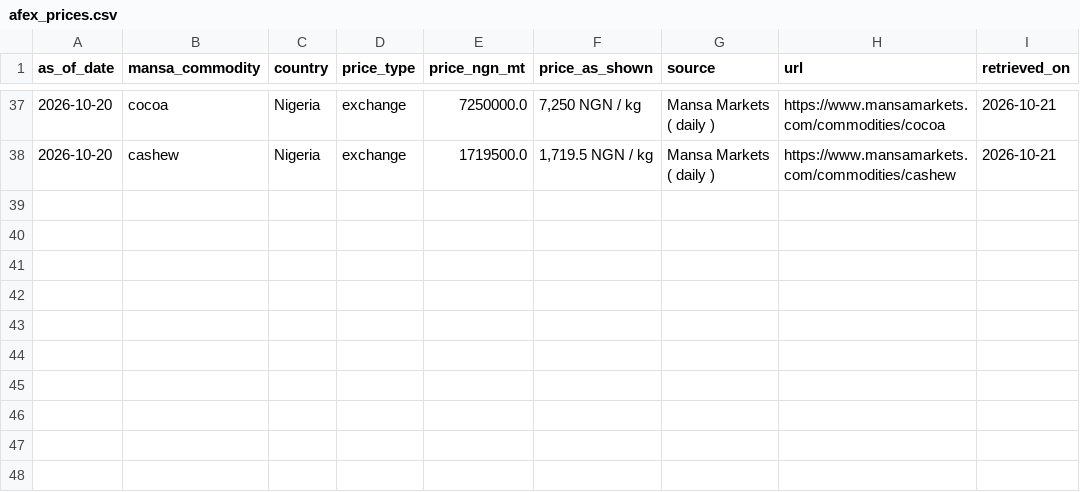
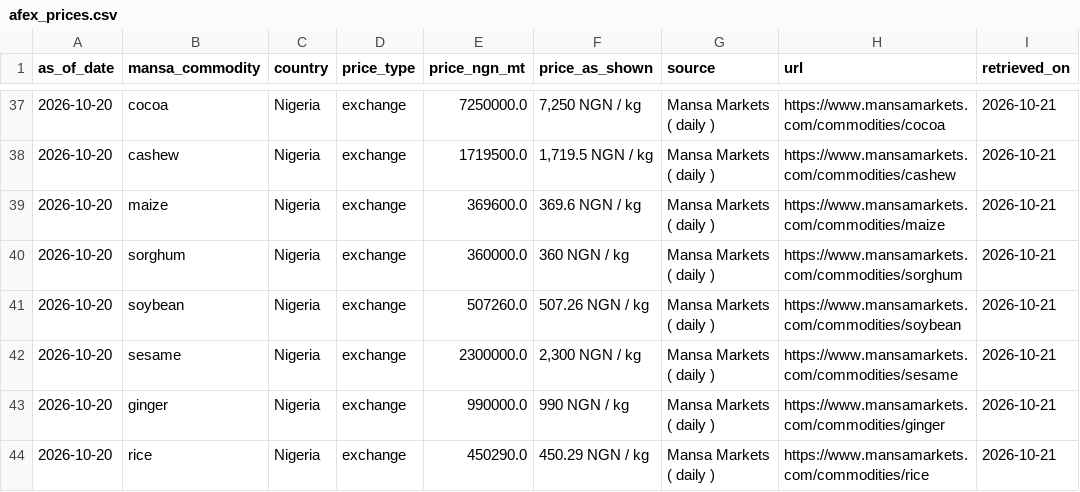
Before and after one commit to Agrolinking-Solutions/Agrolinking-Intelligence, a CSV file: data/raw/afex_prices.csv, drawn as a sheet; only a part is shown, gaps mark what is left out; the diff names each change by its address in the sheet, - before the commit and + after, or states it on an @@ line.

```diff
--- a/data/raw/afex_prices.csv
+++ b/data/raw/afex_prices.csv
+row 39: 2026-10-20 | maize | Nigeria | exchange | 369600.0 | 369.6 NGN / kg | Mansa Markets ( daily ) | https://www.mansamarkets.com/commodities/maize | 2026-10-21
+row 40: 2026-10-20 | sorghum | Nigeria | exchange | 360000.0 | 360 NGN / kg | Mansa Markets ( daily ) | https://www.mansamarkets.com/commodities/sorghum | 2026-10-21
+row 41: 2026-10-20 | soybean | Nigeria | exchange | 507260.0 | 507.26 NGN / kg | Mansa Markets ( daily ) | https://www.mansamarkets.com/commodities/soybean | 2026-10-21
+row 42: 2026-10-20 | sesame | Nigeria | exchange | 2300000.0 | 2,300 NGN / kg | Mansa Markets ( daily ) | https://www.mansamarkets.com/commodities/sesame | 2026-10-21
+row 43: 2026-10-20 | ginger | Nigeria | exchange | 990000.0 | 990 NGN / kg | Mansa Markets ( daily ) | https://www.mansamarkets.com/commodities/ginger | 2026-10-21
+row 44: 2026-10-20 | rice | Nigeria | exchange | 450290.0 | 450.29 NGN / kg | Mansa Markets ( daily ) | https://www.mansamarkets.com/commodities/rice | 2026-10-21
```
Also changed, not shown: data/external/weather_daily.csv, data/processed/features/features_hibiscus.csv, 43 other files.
